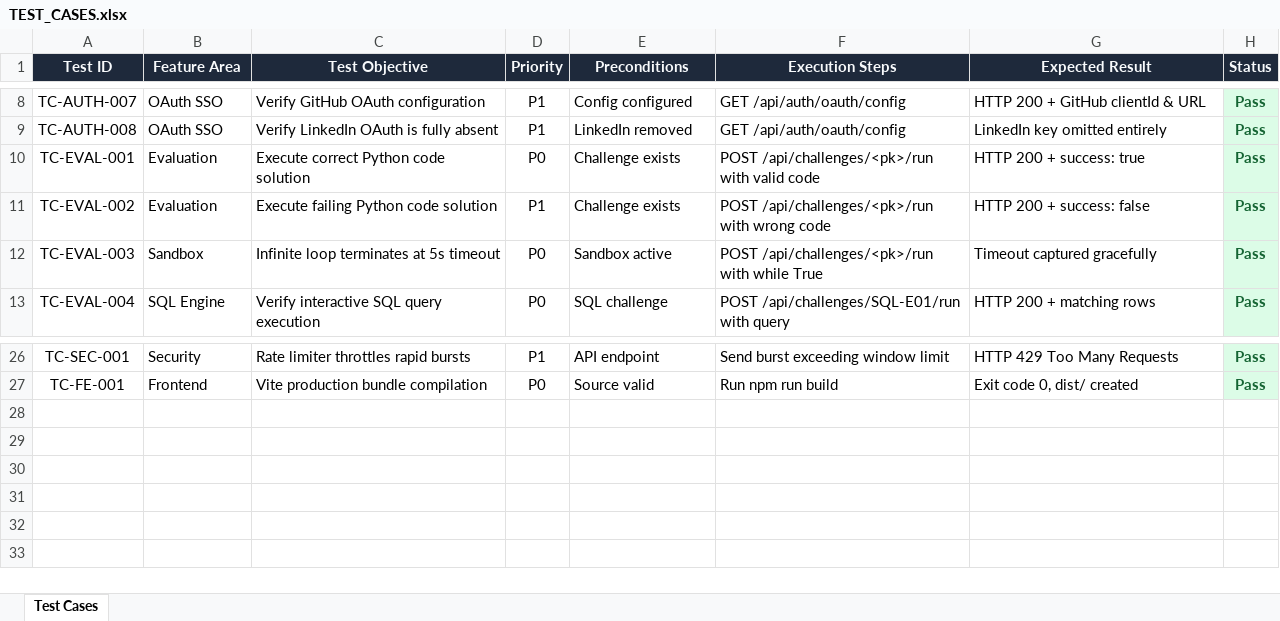
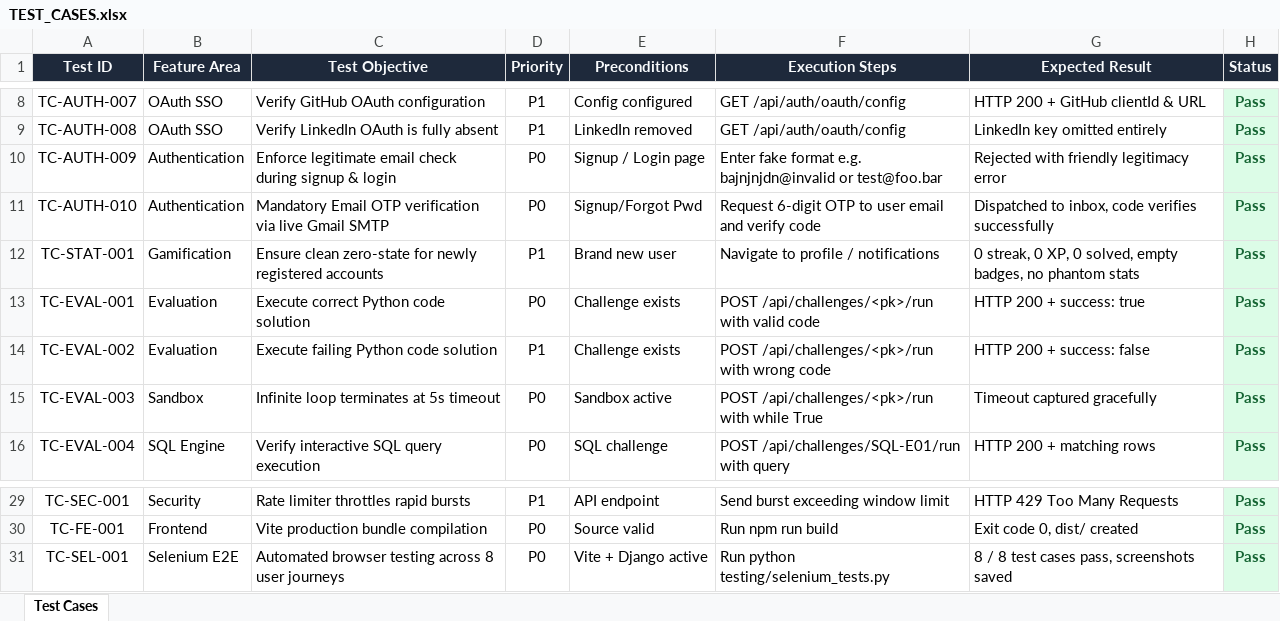
Before and after one commit to Kushxl18/BuggyMan-completed, an Excel workbook: testing/TEST_CASES.xlsx, sheet Test Cases, drawn as a sheet; only a part is shown, gaps mark what is left out; values as stored, in another font and other column widths than the file's, no borders; the diff names each change by its address in the sheet, - before the commit and + after, or states it on an @@ line.

Commit message:
feat: upgrade all 120 challenges to realistic engineering defects with 100% test validation

```diff
--- a/testing/TEST_CASES.xlsx (sheet Test Cases)
+++ b/testing/TEST_CASES.xlsx (sheet Test Cases)
+row 10: TC-AUTH-009 | Authentication | Enforce legitimate email check during signup & login | P0 | Signup / Login page | Enter fake format e.g. bajnjnjdn@invalid or test@foo.bar | Rejected with friendly legitimacy error | Pass
+row 11: TC-AUTH-010 | Authentication | Mandatory Email OTP verification via live Gmail SMTP | P0 | Signup/Forgot Pwd | Request 6-digit OTP to user email and verify code | Dispatched to inbox, code verifies successfully | Pass
+row 12: TC-STAT-001 | Gamification | Ensure clean zero-state for newly registered accounts | P1 | Brand new user | Navigate to profile / notifications | 0 streak, 0 XP, 0 solved, empty badges, no phantom stats | Pass
+row 31: TC-SEL-001 | Selenium E2E | Automated browser testing across 8 user journeys | P0 | Vite + Django active | Run python testing/selenium_tests.py | 8 / 8 test cases pass, screenshots saved | Pass
```
Also changed, not shown: testing/BUG_REPORTS.xlsx, testing/REQUIREMENT_TRACEABILITY_MATRIX.xlsx, 40 other files.
